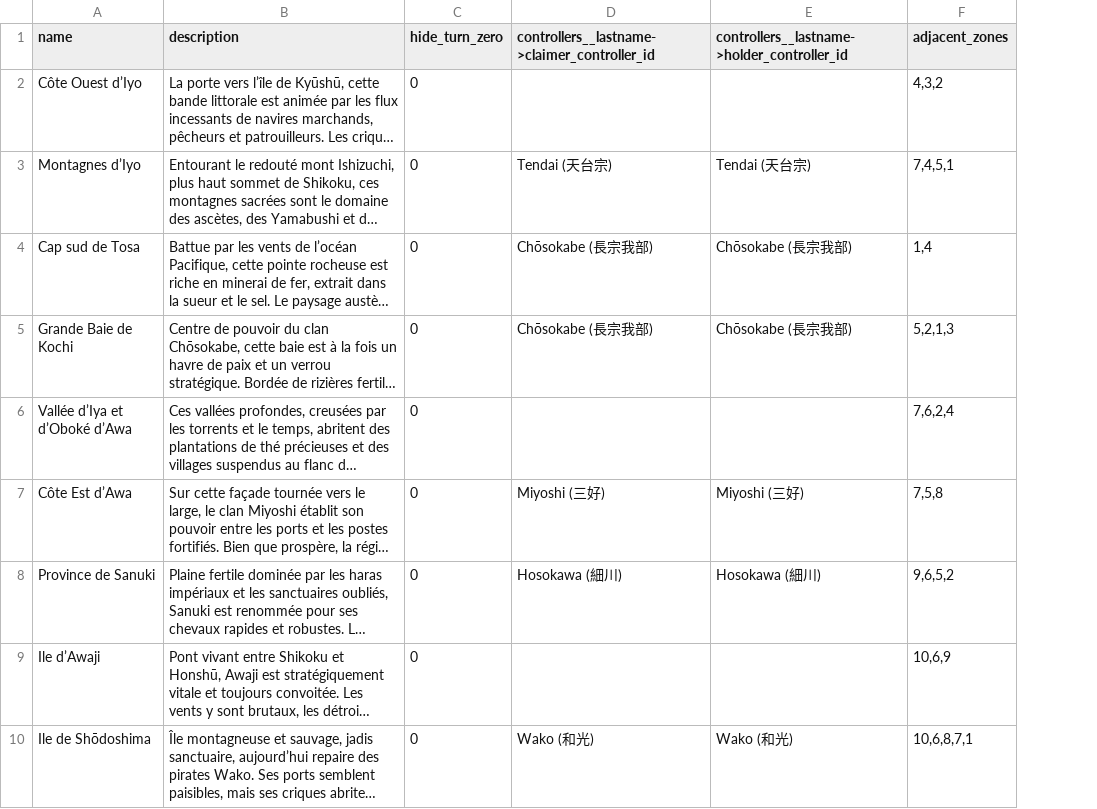
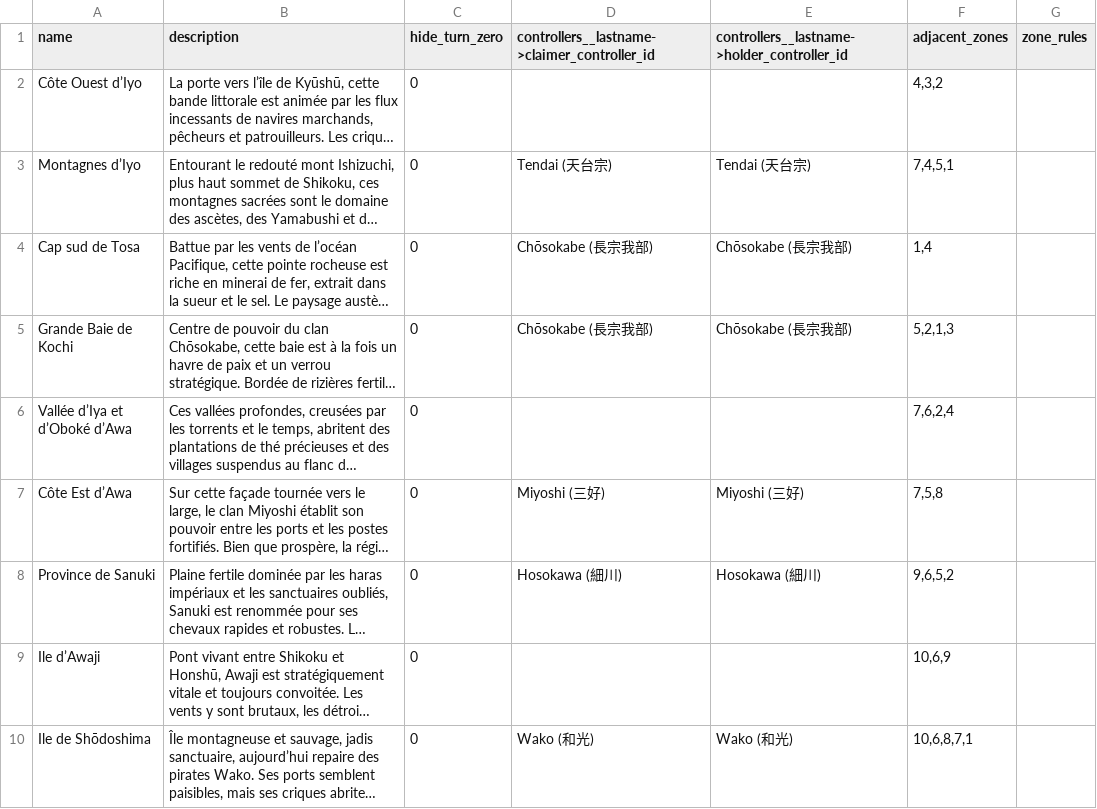
Before and after one commit to Edward-Croc/RPGConquestGame, a CSV file: var/csv/setupJapon1555CSV_zones.csv, drawn as a sheet; only a part is shown; long unchanged cells end in …; the diff names each change by its address in the sheet, - before the commit and + after, or states it on an @@ line.

Commit message:
feat : Kyōto gate via zone_rules on Japon1555
Adds a Claim zone_rules block to Cité impériale de Kyōto that
penalises claimants who do not hold Plaines du Kansai (value_delta
= -4) and rewards those who do (value_delta = +2). Wires the
adjacency gate through the existing Japon1555 topology (Kyoto's
adjacent_zones already lists Plaines) and covers the behaviour
with an end-of-turn Shikoku vs Ashikaga claim scenario.

```diff
--- a/var/csv/setupJapon1555CSV_zones.csv
+++ b/var/csv/setupJapon1555CSV_zones.csv
+column G (zone_rules), empty
```
Also changed, not shown: 1 other file.
